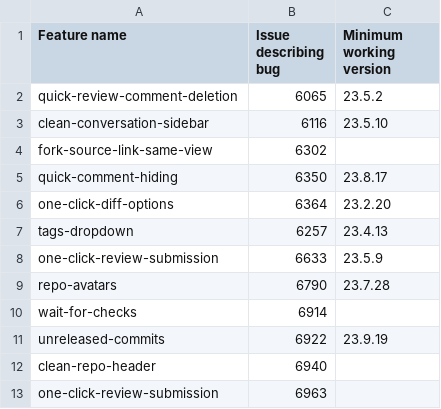
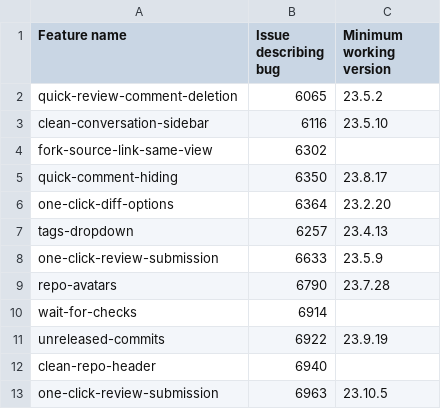
Before and after one commit to refined-github/yolo, a CSV file: broken-features.csv, drawn as a sheet.

Commit message:
Restore `one-click-review-submission`
https://github.com/refined-github/refined-github/issues/6963

```diff
--- a/broken-features.csv
+++ b/broken-features.csv
@@ -12,2 +12,2 @@ unreleased-commits,6922,23.9.19
 clean-repo-header,6940,
-one-click-review-submission,6963,
+one-click-review-submission,6963,23.10.5
```
